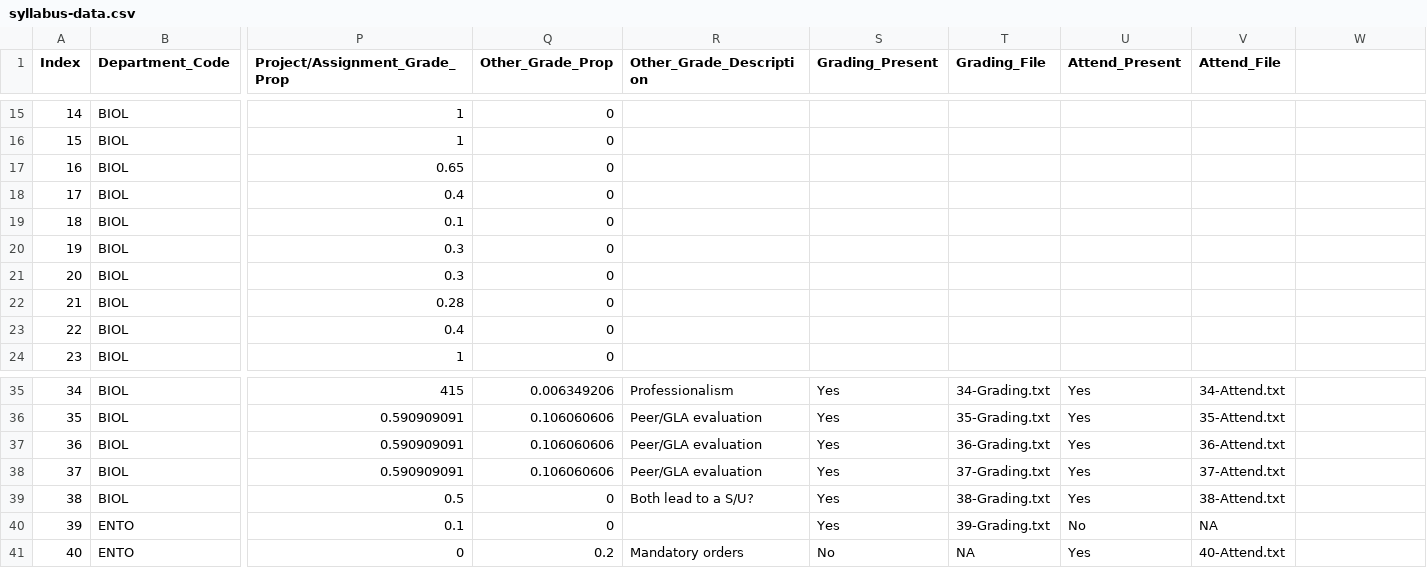
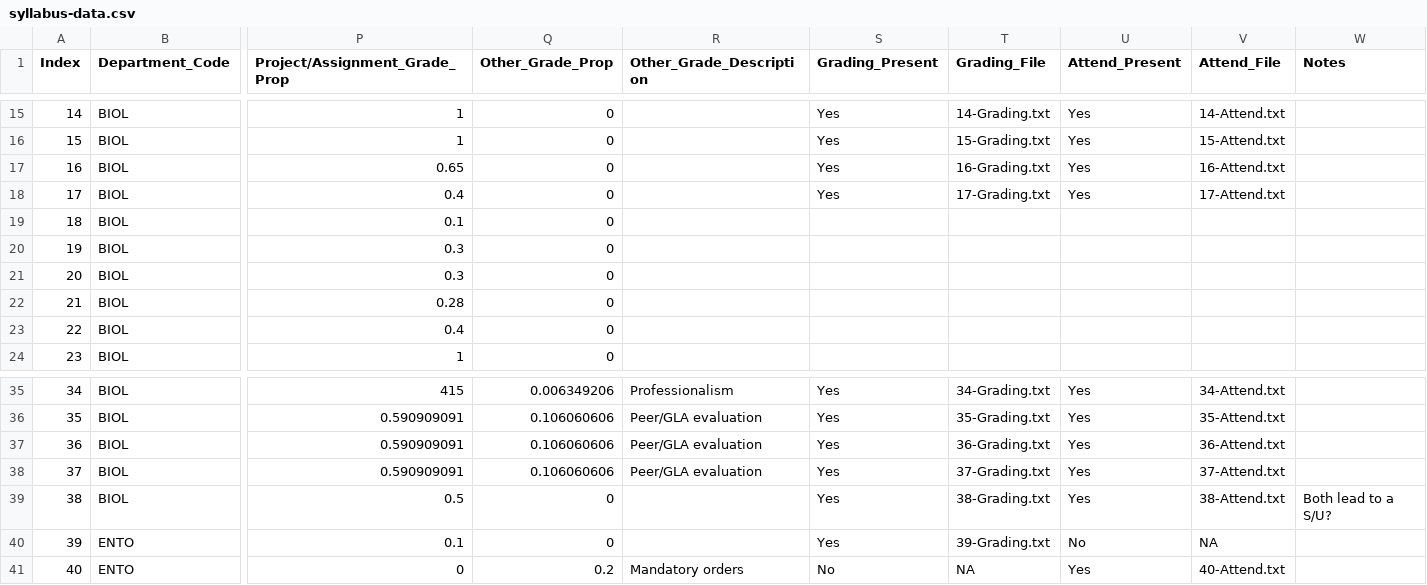
Before and after one commit to MajewskaLab/syllabus-review-project, a CSV file: syllabus-data.csv, drawn as a sheet; only a part is shown, gaps mark what is left out; the diff covers the shown part only; the diff names each change by its address in the sheet, - before the commit and + after, or states it on an @@ line.

Commit message:
input missing attend and grade

```diff
--- a/syllabus-data.csv
+++ b/syllabus-data.csv
-W1: (empty)
+W1: Notes
-S15:S18 (Grading_Present): (empty)
+S15:S18 (Grading_Present): Yes
-T15 (Grading_File): (empty)
+T15 (Grading_File): 14-Grading.txt
-U15:U18 (Attend_Present): (empty)
+U15:U18 (Attend_Present): Yes
-V15 (Attend_File): (empty)
+V15 (Attend_File): 14-Attend.txt
-T16 (Grading_File): (empty)
+T16 (Grading_File): 15-Grading.txt
-V16 (Attend_File): (empty)
+V16 (Attend_File): 15-Attend.txt
-T17 (Grading_File): (empty)
+T17 (Grading_File): 16-Grading.txt
-V17 (Attend_File): (empty)
+V17 (Attend_File): 16-Attend.txt
-T18 (Grading_File): (empty)
+T18 (Grading_File): 17-Grading.txt
-V18 (Attend_File): (empty)
+V18 (Attend_File): 17-Attend.txt
-R39 (Other_Grade_Description): Both lead to a S/U?
+R39 (Other_Grade_Description): (empty)
-W39 (Notes): (empty)
+W39 (Notes): Both lead to a S/U?
```
Also changed, not shown: 52 edited cells elsewhere in this file, 36 other files.
